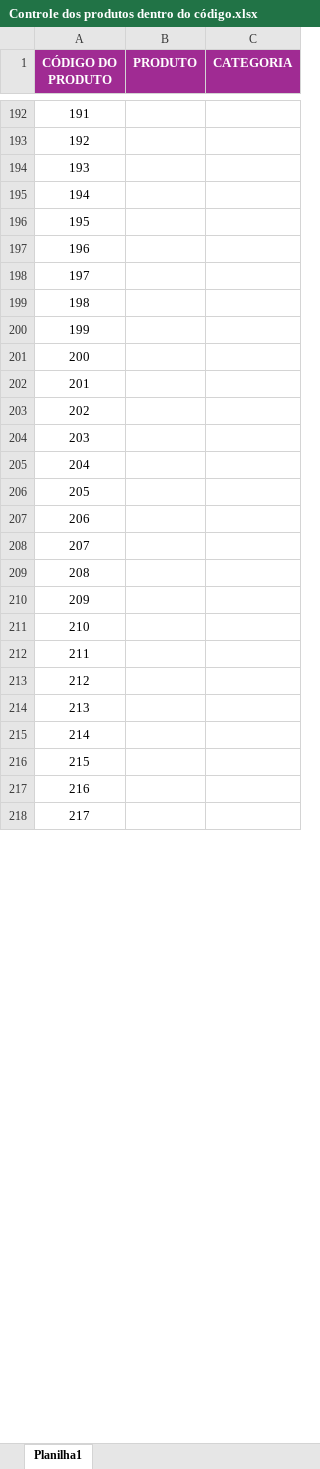
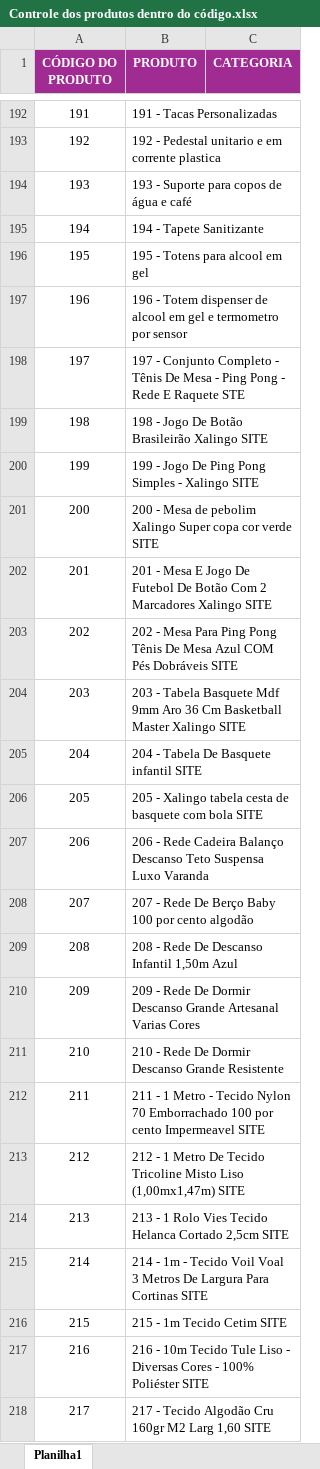
Before and after one commit to Vinimacedokkj/anil-clean, an Excel workbook: Controle dos produtos dentro do código.xlsx, sheet Planilha1, drawn as a sheet; only a part is shown, gaps mark what is left out; values as stored, in another font and other column widths than the file's, no borders; the diff covers the shown part only; the diff names each change by its address in the sheet, - before the commit and + after, or states it on an @@ line.

Commit message:
preenchimento da planilha com os produtos p controle

```diff
--- a/Controle dos produtos dentro do código.xlsx (sheet Planilha1)
+++ b/Controle dos produtos dentro do código.xlsx (sheet Planilha1)
-B192 (PRODUTO): (empty)
+B192 (PRODUTO): 191 - Tacas Personalizadas
-B193 (PRODUTO): (empty)
+B193 (PRODUTO): 192 - Pedestal unitario e em corrente plastica
-B194 (PRODUTO): (empty)
+B194 (PRODUTO): 193 - Suporte para copos de água e café
-B195 (PRODUTO): (empty)
+B195 (PRODUTO): 194 - Tapete Sanitizante
-B196 (PRODUTO): (empty)
+B196 (PRODUTO): 195 - Totens para alcool em gel
-B197 (PRODUTO): (empty)
+B197 (PRODUTO): 196 - Totem dispenser de alcool em gel e termometro por sensor
-B198 (PRODUTO): (empty)
+B198 (PRODUTO): 197 - Conjunto Completo - Tênis De Mesa - Ping Pong - Rede E Raquete STE
-B199 (PRODUTO): (empty)
+B199 (PRODUTO): 198 - Jogo De Botão Brasileirão Xalingo SITE
-B200 (PRODUTO): (empty)
+B200 (PRODUTO): 199 - Jogo De Ping Pong Simples - Xalingo SITE
-B201 (PRODUTO): (empty)
+B201 (PRODUTO): 200 - Mesa de pebolim Xalingo Super copa cor verde SITE
-B202 (PRODUTO): (empty)
+B202 (PRODUTO): 201 - Mesa E Jogo De Futebol De Botão Com 2 Marcadores Xalingo SITE
-B203 (PRODUTO): (empty)
+B203 (PRODUTO): 202 - Mesa Para Ping Pong Tênis De Mesa Azul COM Pés Dobráveis SITE
-B204 (PRODUTO): (empty)
+B204 (PRODUTO): 203 - Tabela Basquete Mdf 9mm Aro 36 Cm Basketball Master Xalingo SITE
-B205 (PRODUTO): (empty)
+B205 (PRODUTO): 204 - Tabela De Basquete infantil SITE
-B206 (PRODUTO): (empty)
+B206 (PRODUTO): 205 - Xalingo tabela cesta de basquete com bola SITE
-B207 (PRODUTO): (empty)
+B207 (PRODUTO): 206 - Rede Cadeira Balanço Descanso Teto Suspensa Luxo Varanda
-B208 (PRODUTO): (empty)
+B208 (PRODUTO): 207 - Rede De Berço Baby 100 por cento algodão
-B209 (PRODUTO): (empty)
+B209 (PRODUTO): 208 - Rede De Descanso Infantil 1,50m Azul
-B210 (PRODUTO): (empty)
+B210 (PRODUTO): 209 - Rede De Dormir Descanso Grande Artesanal Varias Cores
-B211 (PRODUTO): (empty)
+B211 (PRODUTO): 210 - Rede De Dormir Descanso Grande Resistente
-B212 (PRODUTO): (empty)
+B212 (PRODUTO): 211 - 1 Metro - Tecido Nylon 70 Emborrachado 100 por cento Impermeavel SITE
-B213 (PRODUTO): (empty)
+B213 (PRODUTO): 212 - 1 Metro De Tecido Tricoline Misto Liso (1,00mx1,47m) SITE
-B214 (PRODUTO): (empty)
+B214 (PRODUTO): 213 - 1 Rolo Vies Tecido Helanca Cortado 2,5cm SITE
-B215 (PRODUTO): (empty)
+B215 (PRODUTO): 214 - 1m - Tecido Voil Voal 3 Metros De Largura Para Cortinas SITE
-B216 (PRODUTO): (empty)
+B216 (PRODUTO): 215 - 1m Tecido Cetim SITE
-B217 (PRODUTO): (empty)
+B217 (PRODUTO): 216 - 10m Tecido Tule Liso - Diversas Cores - 100% Poliéster SITE
-B218 (PRODUTO): (empty)
+B218 (PRODUTO): 217 - Tecido Algodão Cru 160gr M2 Larg 1,60 SITE
```
Also changed, not shown: 169 edited cells elsewhere in this sheet, 10 other files.
